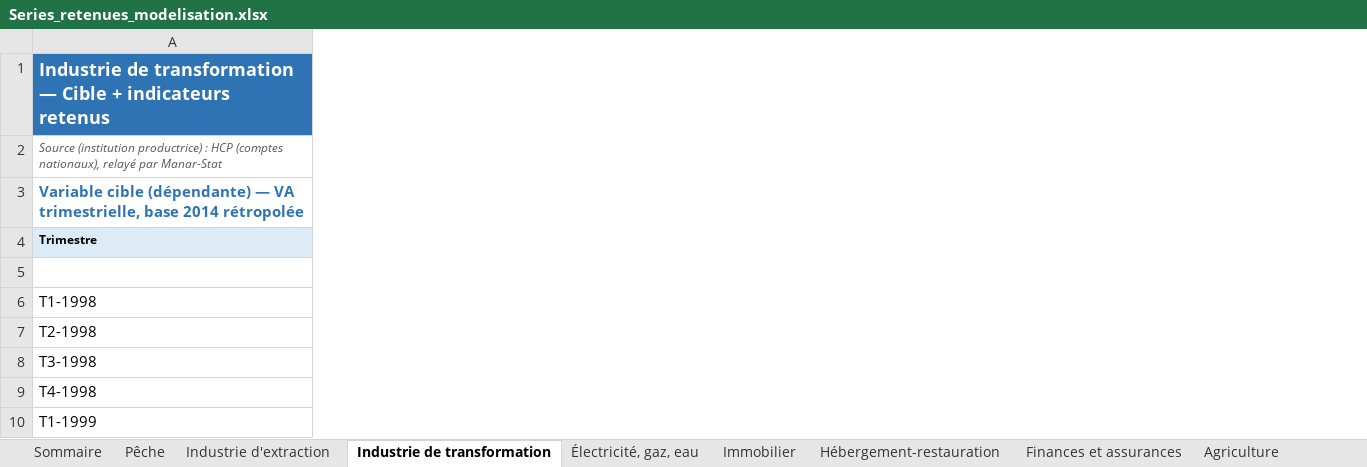
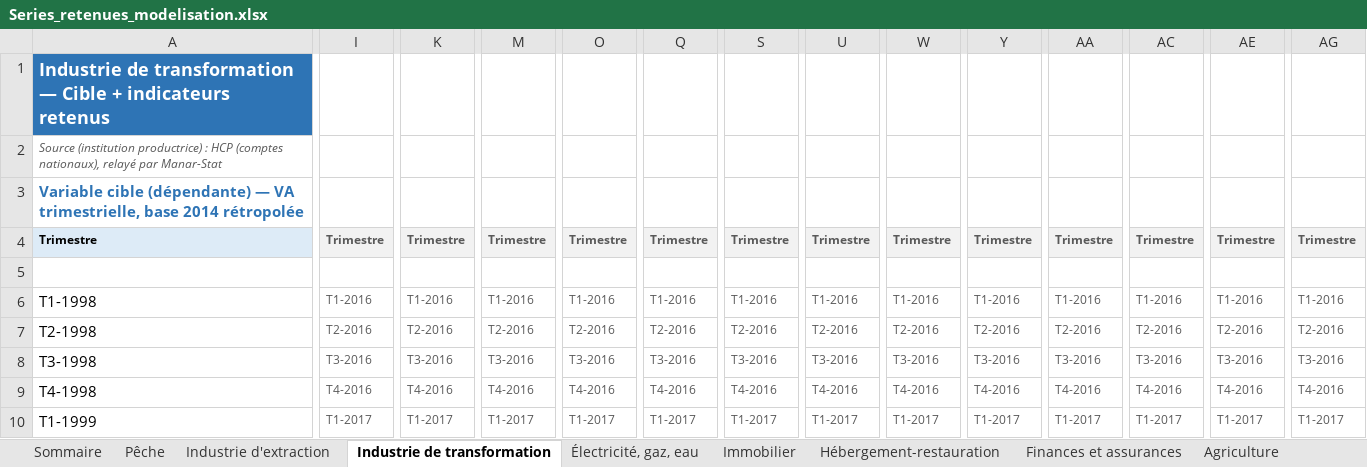
Before and after one commit to Matth-analyst/Morrocan_GDP_Nowcasting, an Excel workbook: R_gdpnow_maroc/data/Series_retenues_modelisation.xlsx, sheet Industrie de transformation, drawn as a sheet; only a part is shown, gaps mark what is left out; values as stored, in another font and other column widths than the file's, no borders; the diff covers the shown part only; the diff names each change by its address in the sheet, - before the commit and + after, or states it on an @@ line.

Commit message:
Corrige 3 defauts de fidelite des donnees dans le pipeline R GDPNow-Maroc
1) Colonne de dates partagee entre plusieurs indicateurs d'une meme
   branche (Peche, Industrie de transformation, Electricite-gaz-eau,
   Immobilier, Finances et assurances) -> chaque indicateur dispose
   desormais de sa propre colonne de dates dediee.
2) Mois/trimestres sans donnee absents de la sequence plutot que
   representes par une cellule vide -> calendrier complet et continu,
   trous signales explicitement (cellule vide surlignee, nombre de
   periodes manquantes indique).
3) Recettes touristiques (Hebergement-restauration) tronquees a 217
   observations (2007-2025) alors que la source remonte a 1994 (381
   observations) -> serie re-extraite en integralite, correlation
   recalculee.

Pipeline relance avec les donnees corrigees : nowcast agrege +0,86% ->
+0,85%. Detail complet (cause, portee, impact) dans le README du
pipeline. Resultats, figures et classeur source mis a jour partout
(pipeline batch et app Shiny).

```diff
--- a/R_gdpnow_maroc/data/Series_retenues_modelisation.xlsx (sheet Industrie de transformation)
+++ b/R_gdpnow_maroc/data/Series_retenues_modelisation.xlsx (sheet Industrie de transformation)
+column I, rows 4-10: Trimestre |  | T1-2016 | T2-2016 | T3-2016 | T4-2016 | T1-2017
+column K, rows 4-10: Trimestre |  | T1-2016 | T2-2016 | T3-2016 | T4-2016 | T1-2017
+column M, rows 4-10: Trimestre |  | T1-2016 | T2-2016 | T3-2016 | T4-2016 | T1-2017
+column O, rows 4-10: Trimestre |  | T1-2016 | T2-2016 | T3-2016 | T4-2016 | T1-2017
+column Q, rows 4-10: Trimestre |  | T1-2016 | T2-2016 | T3-2016 | T4-2016 | T1-2017
+column S, rows 4-10: Trimestre |  | T1-2016 | T2-2016 | T3-2016 | T4-2016 | T1-2017
+column U, rows 4-10: Trimestre |  | T1-2016 | T2-2016 | T3-2016 | T4-2016 | T1-2017
+column W, rows 4-10: Trimestre |  | T1-2016 | T2-2016 | T3-2016 | T4-2016 | T1-2017
+column Y, rows 4-10: Trimestre |  | T1-2016 | T2-2016 | T3-2016 | T4-2016 | T1-2017
+column AA, rows 4-10: Trimestre |  | T1-2016 | T2-2016 | T3-2016 | T4-2016 | T1-2017
+column AC, rows 4-10: Trimestre |  | T1-2016 | T2-2016 | T3-2016 | T4-2016 | T1-2017
+column AE, rows 4-10: Trimestre |  | T1-2016 | T2-2016 | T3-2016 | T4-2016 | T1-2017
+column AG, rows 4-10: Trimestre |  | T1-2016 | T2-2016 | T3-2016 | T4-2016 | T1-2017
```
Also changed, not shown: 2 added columns, 19 edited cells and cell formats elsewhere in this sheet, sheet Pêche, sheet Hébergement-restauration, sheet Électricité, gaz, eau, sheet Immobilier, sheet Finances et assurances, sheet Industrie d'extraction, 1 more sheet, R_gdpnow_maroc/shiny_app/data/Series_retenues_modelisation.xlsx, Series_retenues_modelisation.xlsx, 17 other files.
